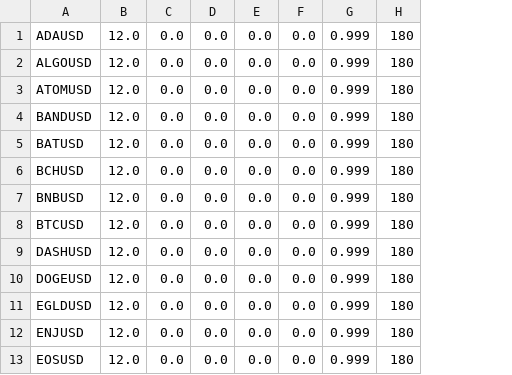
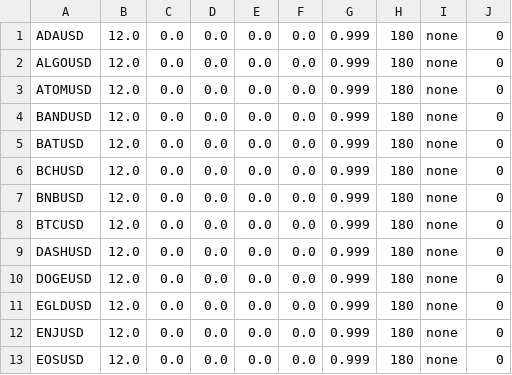
Before and after one commit to james-tate/greencandles, a CSV file: config.csv, drawn as a sheet; only a part is shown; the diff names each change by its address in the sheet, - before the commit and + after, or states it on an @@ line.

```diff
--- a/config.csv
+++ b/config.csv
+column I, rows 1-13: all none
+column J, rows 1-13: all 0
```
Also changed, not shown: 1 other file.
